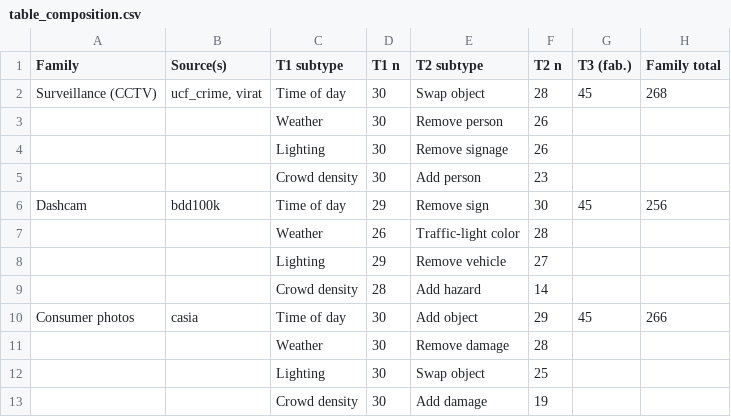
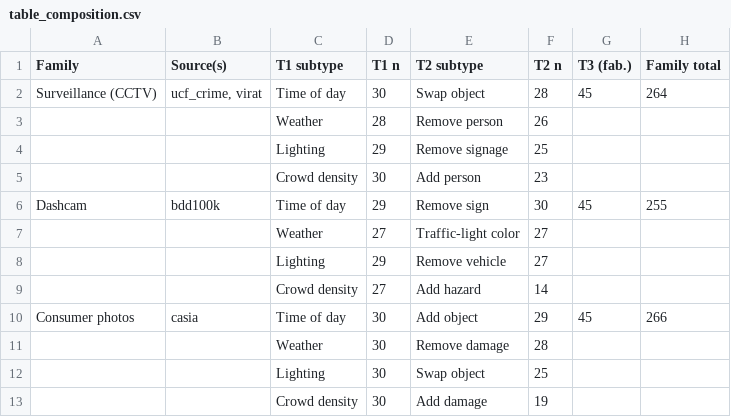
Before and after one commit to UofT-CIFAR/Synthetic-Evidence-Image-Corpus, a CSV file: dataset_analysis_outputs/table_composition.csv, drawn as a sheet.

```diff
--- a/dataset_analysis_outputs/table_composition.csv
+++ b/dataset_analysis_outputs/table_composition.csv
@@ -1,10 +1,10 @@
 Family,Source(s),T1 subtype,T1 n,T2 subtype,T2 n,T3 (fab.),Family total
-Surveillance (CCTV),"ucf_crime, virat",Time of day,30,Swap object,28,45,268
-,,Weather,30,Remove person,26,,
-,,Lighting,30,Remove signage,26,,
+Surveillance (CCTV),"ucf_crime, virat",Time of day,30,Swap object,28,45,264
+,,Weather,28,Remove person,26,,
+,,Lighting,29,Remove signage,25,,
 ,,Crowd density,30,Add person,23,,
-Dashcam,bdd100k,Time of day,29,Remove sign,30,45,256
-,,Weather,26,Traffic-light color,28,,
+Dashcam,bdd100k,Time of day,29,Remove sign,30,45,255
+,,Weather,27,Traffic-light color,27,,
 ,,Lighting,29,Remove vehicle,27,,
-,,Crowd density,28,Add hazard,14,,
+,,Crowd density,27,Add hazard,14,,
 Consumer photos,casia,Time of day,30,Add object,29,45,266
```
Also changed, not shown: 26 other files.
